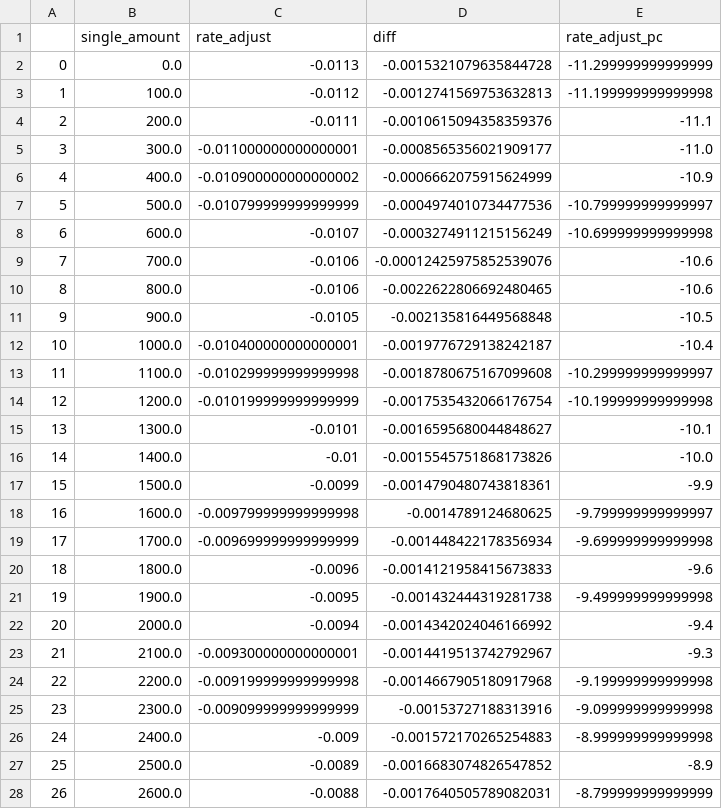
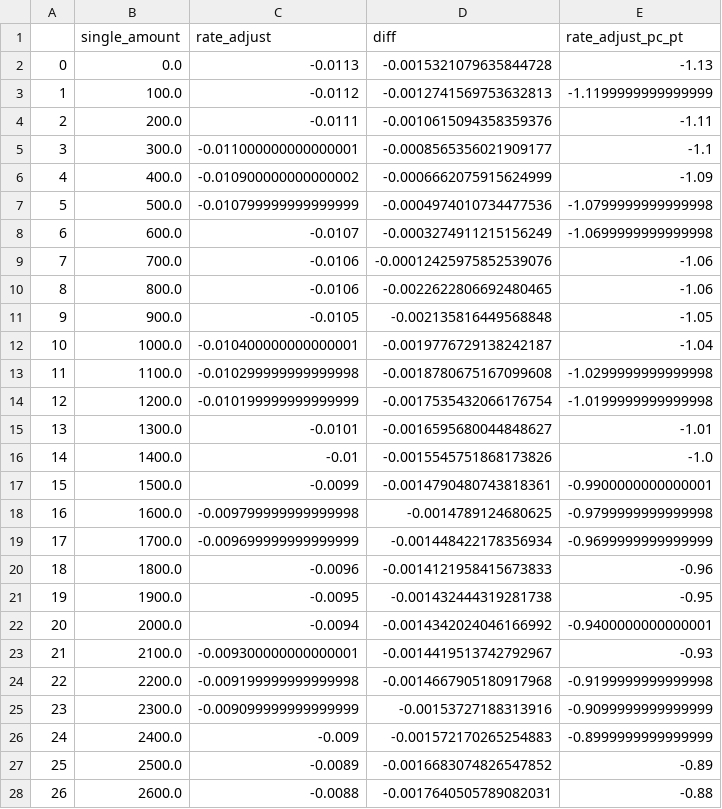
Before and after one commit to OFRA-ORG/Tax-Calculator-thru74, a CSV file: iit_agg.csv, drawn as a sheet; only a part is shown; the diff covers the shown part only.

```diff
--- a/iit_agg.csv
+++ b/iit_agg.csv
@@ -1,28 +1,28 @@
-,single_amount,rate_adjust,diff,rate_adjust_pc
-0,0.0,-0.0113,-0.0015321079635844728,-11.299999999999999
-1,100.0,-0.0112,-0.0012741569753632813,-11.199999999999998
-2,200.0,-0.0111,-0.0010615094358359376,-11.1
-3,300.0,-0.011000000000000001,-0.0008565356021909177,-11.0
-4,400.0,-0.010900000000000002,-0.0006662075915624999,-10.9
-5,500.0,-0.010799999999999999,-0.0004974010734477536,-10.799999999999997
-6,600.0,-0.0107,-0.0003274911215156249,-10.699999999999998
-7,700.0,-0.0106,-0.00012425975852539076,-10.6
-8,800.0,-0.0106,-0.0022622806692480465,-10.6
-9,900.0,-0.0105,-0.002135816449568848,-10.5
-10,1000.0,-0.010400000000000001,-0.0019776729138242187,-10.4
-11,1100.0,-0.010299999999999998,-0.0018780675167099608,-10.299999999999997
-12,1200.0,-0.010199999999999999,-0.0017535432066176754,-10.199999999999998
-13,1300.0,-0.0101,-0.0016595680044848627,-10.1
-14,1400.0,-0.01,-0.0015545751868173826,-10.0
-15,1500.0,-0.0099,-0.0014790480743818361,-9.9
-16,1600.0,-0.009799999999999998,-0.0014789124680625,-9.799999999999997
-17,1700.0,-0.009699999999999999,-0.001448422178356934,-9.699999999999998
-18,1800.0,-0.0096,-0.0014121958415673833,-9.6
-19,1900.0,-0.0095,-0.001432444319281738,-9.499999999999998
-20,2000.0,-0.0094,-0.0014342024046166992,-9.4
-21,2100.0,-0.009300000000000001,-0.0014419513742792967,-9.3
-22,2200.0,-0.009199999999999998,-0.0014667905180917968,-9.199999999999998
-23,2300.0,-0.009099999999999999,-0.00153727188313916,-9.099999999999998
-24,2400.0,-0.009,-0.001572170265254883,-8.999999999999998
-25,2500.0,-0.0089,-0.0016683074826547852,-8.9
-26,2600.0,-0.0088,-0.0017640505789082031,-8.799999999999999
+,single_amount,rate_adjust,diff,rate_adjust_pc_pt
+0,0.0,-0.0113,-0.0015321079635844728,-1.13
+1,100.0,-0.0112,-0.0012741569753632813,-1.1199999999999999
+2,200.0,-0.0111,-0.0010615094358359376,-1.11
+3,300.0,-0.011000000000000001,-0.0008565356021909177,-1.1
+4,400.0,-0.010900000000000002,-0.0006662075915624999,-1.09
+5,500.0,-0.010799999999999999,-0.0004974010734477536,-1.0799999999999998
+6,600.0,-0.0107,-0.0003274911215156249,-1.0699999999999998
+7,700.0,-0.0106,-0.00012425975852539076,-1.06
+8,800.0,-0.0106,-0.0022622806692480465,-1.06
+9,900.0,-0.0105,-0.002135816449568848,-1.05
+10,1000.0,-0.010400000000000001,-0.0019776729138242187,-1.04
+11,1100.0,-0.010299999999999998,-0.0018780675167099608,-1.0299999999999998
+12,1200.0,-0.010199999999999999,-0.0017535432066176754,-1.0199999999999998
+13,1300.0,-0.0101,-0.0016595680044848627,-1.01
+14,1400.0,-0.01,-0.0015545751868173826,-1.0
+15,1500.0,-0.0099,-0.0014790480743818361,-0.9900000000000001
+16,1600.0,-0.009799999999999998,-0.0014789124680625,-0.9799999999999998
+17,1700.0,-0.009699999999999999,-0.001448422178356934,-0.9699999999999999
+18,1800.0,-0.0096,-0.0014121958415673833,-0.96
+19,1900.0,-0.0095,-0.001432444319281738,-0.95
+20,2000.0,-0.0094,-0.0014342024046166992,-0.9400000000000001
+21,2100.0,-0.009300000000000001,-0.0014419513742792967,-0.93
+22,2200.0,-0.009199999999999998,-0.0014667905180917968,-0.9199999999999998
+23,2300.0,-0.009099999999999999,-0.00153727188313916,-0.9099999999999999
+24,2400.0,-0.009,-0.001572170265254883,-0.8999999999999999
+25,2500.0,-0.0089,-0.0016683074826547852,-0.89
+26,2600.0,-0.0088,-0.0017640505789082031,-0.88
```
Also changed, not shown: 74 edited cells elsewhere in this file, salt_iit_agg.csv, 10 other files.
